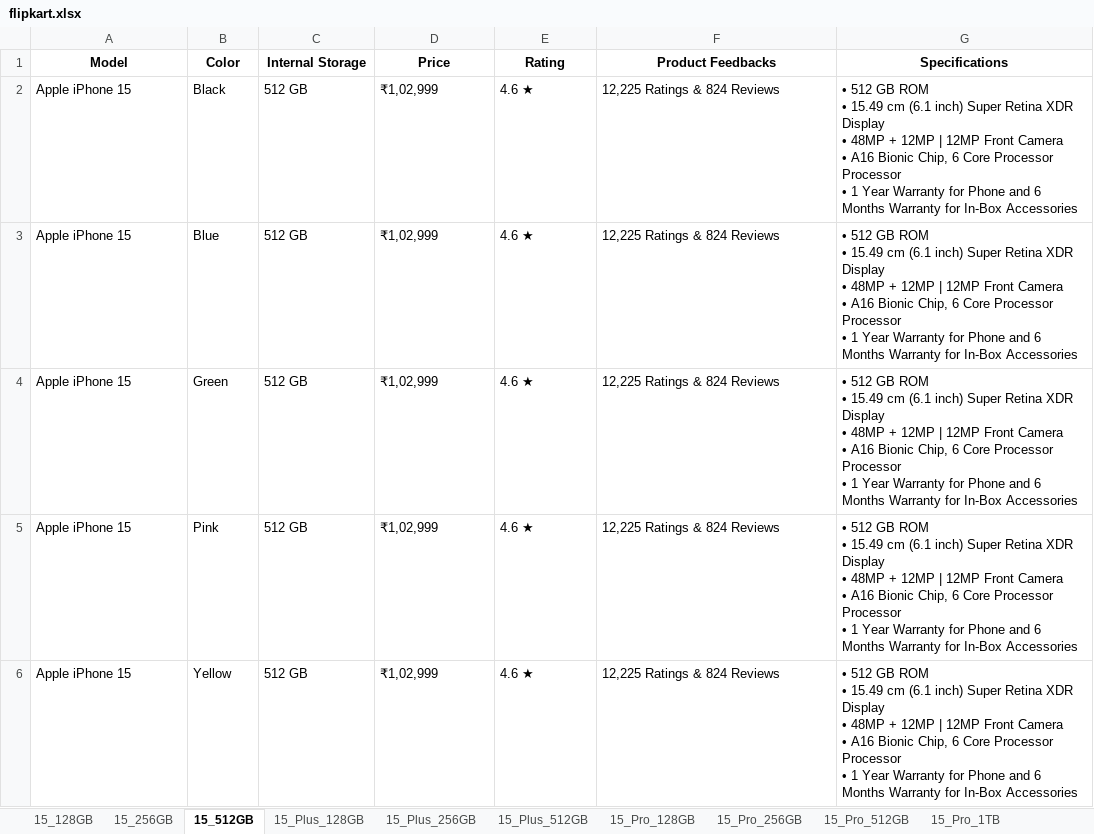
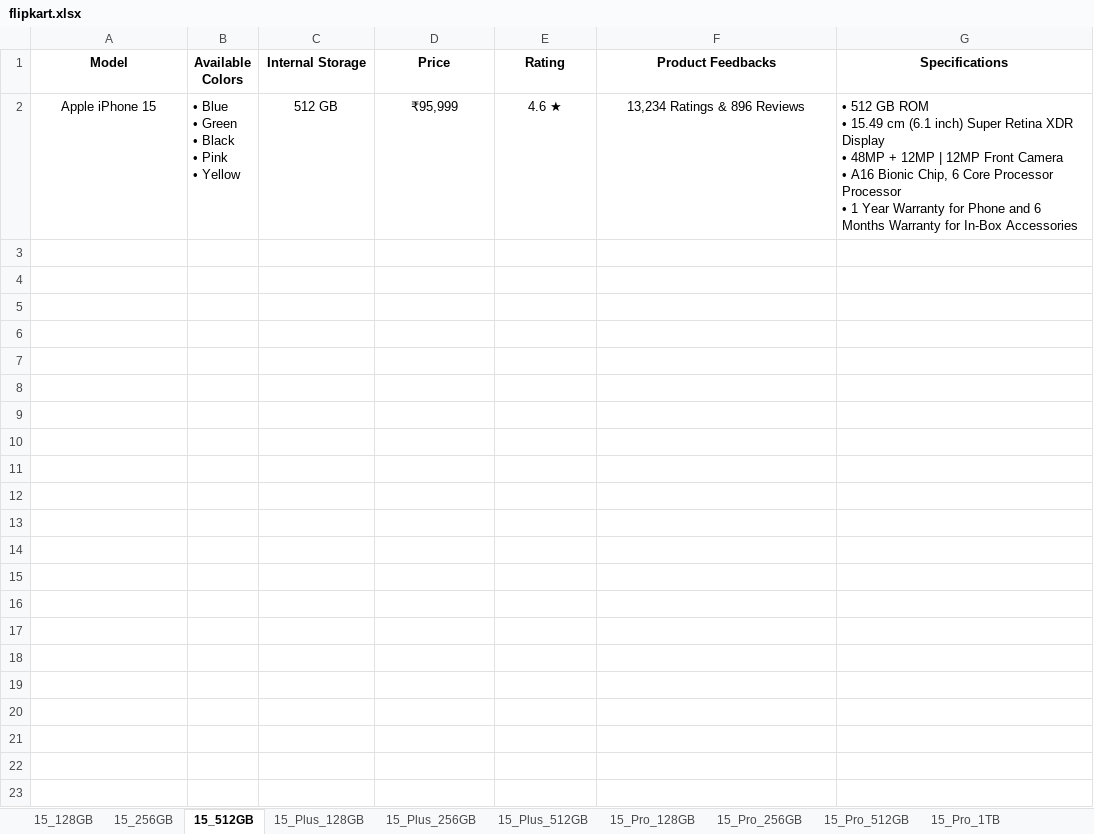
Before and after one commit to snehgthub/Scraper, an Excel workbook: data/flipkart.xlsx, sheet 15_512GB, drawn as a sheet; values as stored, in another font and other column widths than the file's, no borders; removed rows and columns are numbered as before the commit, all else as after; ↵ is a line break in a cell; the diff names each change by its address in the sheet, - before the commit and + after, or states it on an @@ line.

```diff
--- a/data/flipkart.xlsx (sheet 15_512GB)
+++ b/data/flipkart.xlsx (sheet 15_512GB)
-B1: Color
+B1: Available Colors
-row 2: Apple iPhone 15 | Black | 512 GB | ₹1,02,999 | 4.6 ★ | 12,225 Ratings & 824 Reviews | • 512 GB ROM ↵ • 15.49 cm (6.1 inch) Super Retina XDR Display ↵ • 48MP + 12MP | 12MP Front Camera ↵ • A16 Bionic Chip, 6 Core Processor Processor ↵ • 1 Year Warranty for Phone and 6 Months Warranty for In-Box Accessories
-row 3: Apple iPhone 15 | Blue | 512 GB | ₹1,02,999 | 4.6 ★ | 12,225 Ratings & 824 Reviews | • 512 GB ROM ↵ • 15.49 cm (6.1 inch) Super Retina XDR Display ↵ • 48MP + 12MP | 12MP Front Camera ↵ • A16 Bionic Chip, 6 Core Processor Processor ↵ • 1 Year Warranty for Phone and 6 Months Warranty for In-Box Accessories
-row 4: Apple iPhone 15 | Green | 512 GB | ₹1,02,999 | 4.6 ★ | 12,225 Ratings & 824 Reviews | • 512 GB ROM ↵ • 15.49 cm (6.1 inch) Super Retina XDR Display ↵ • 48MP + 12MP | 12MP Front Camera ↵ • A16 Bionic Chip, 6 Core Processor Processor ↵ • 1 Year Warranty for Phone and 6 Months Warranty for In-Box Accessories
-row 5: Apple iPhone 15 | Pink | 512 GB | ₹1,02,999 | 4.6 ★ | 12,225 Ratings & 824 Reviews | • 512 GB ROM ↵ • 15.49 cm (6.1 inch) Super Retina XDR Display ↵ • 48MP + 12MP | 12MP Front Camera ↵ • A16 Bionic Chip, 6 Core Processor Processor ↵ • 1 Year Warranty for Phone and 6 Months Warranty for In-Box Accessories
-A2 alignment: left
+A2 alignment: center
-B2 (Available Colors): Yellow
+B2 (Available Colors): • Blue ↵ • Green ↵ • Black ↵ • Pink ↵ • Yellow
-C2:F2 alignment: left
+C2:F2 alignment: center
-D2 (Price): ₹1,02,999
+D2 (Price): ₹95,999
-F2 (Product Feedbacks): 12,225 Ratings & 824 Reviews
+F2 (Product Feedbacks): 13,234 Ratings & 896 Reviews
```
Also changed, not shown: sheet 15_256GB, sheet 15_Plus_128GB, sheet 15_128GB, sheet 15_Plus_512GB, sheet 15_Pro_128GB, sheet 15_Plus_256GB, 6 more sheets, 10 other files.
